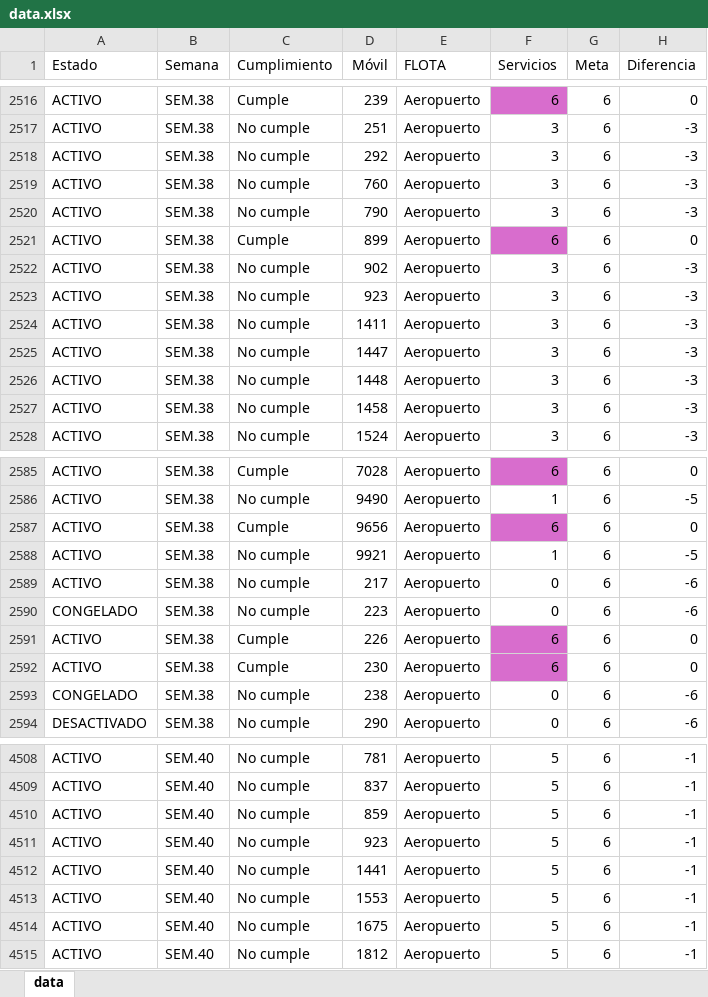
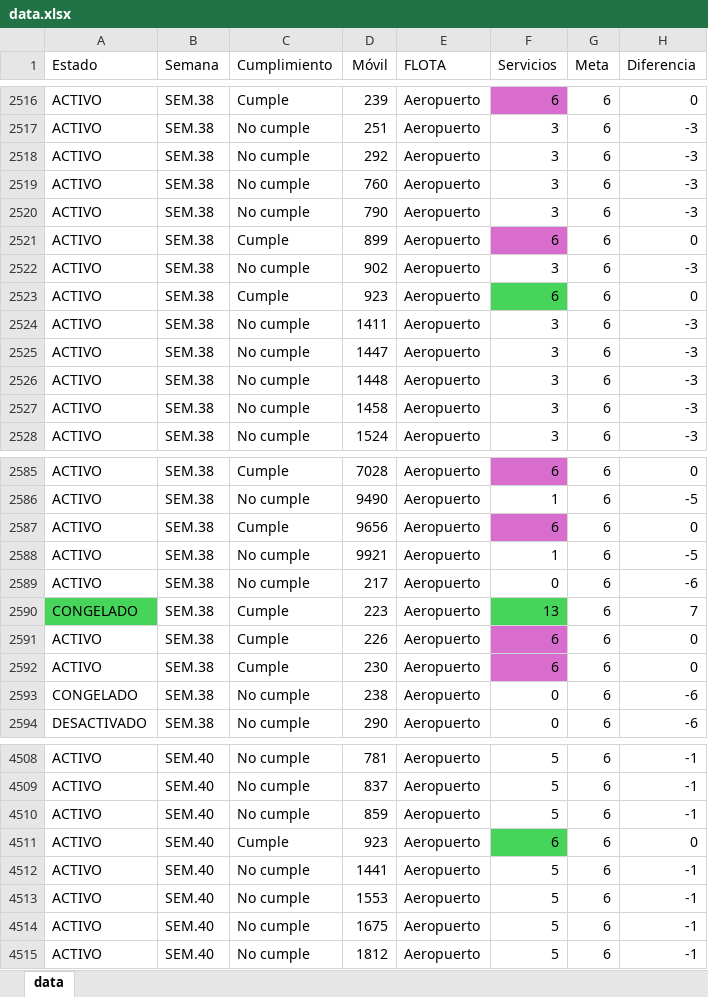
Before and after one commit to CarlosMoscol/directo, an Excel workbook: data.xlsx, sheet data, drawn as a sheet; only a part is shown, gaps mark what is left out; values as stored, in another font and other column widths than the file's, no borders; conditional formats not drawn; the diff names each change by its address in the sheet, - before the commit and + after, or states it on an @@ line.

Commit message:
Update data.xlsx

```diff
--- a/data.xlsx (sheet data)
+++ b/data.xlsx (sheet data)
-C2523 (Cumplimiento): No cumple
+C2523 (Cumplimiento): Cumple
-F2523 (Servicios): 3
+F2523 (Servicios): 6
-F2523 fill: none
+F2523 fill: #47D45A
-H2523 (Diferencia): -3
+H2523 (Diferencia): 0
-A2590 fill: none
+A2590 fill: #47D45A
-C2590 (Cumplimiento): No cumple
+C2590 (Cumplimiento): Cumple
-F2590 (Servicios): 0
+F2590 (Servicios): 13
-F2590 fill: none
+F2590 fill: #47D45A
-H2590 (Diferencia): -6
+H2590 (Diferencia): 7
-C4511 (Cumplimiento): No cumple
+C4511 (Cumplimiento): Cumple
-F4511 (Servicios): 5
+F4511 (Servicios): 6
-F4511 fill: none
+F4511 fill: #47D45A
-H4511 (Diferencia): -1
+H4511 (Diferencia): 0
```
